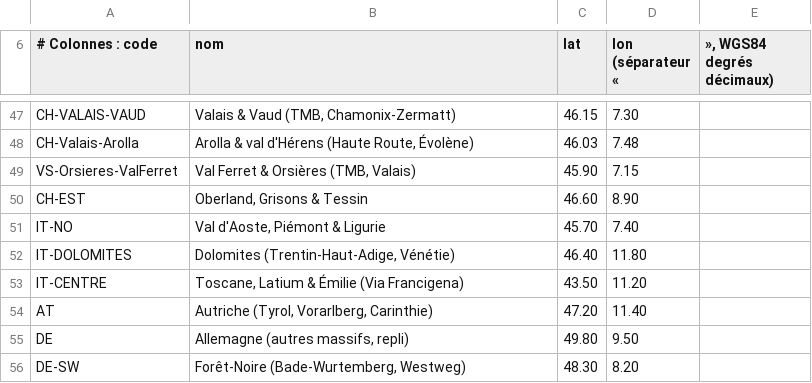
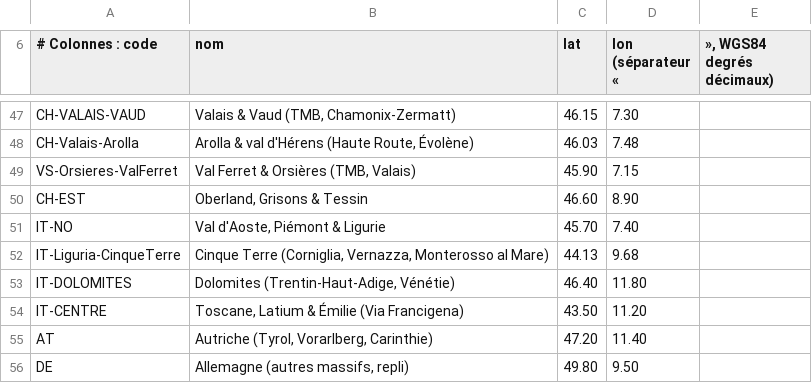
Before and after one commit to clementaes-omw/veille-sentiers-europe, a CSV file: referentiel/zones-coords.csv, drawn as a sheet; only a part is shown, gaps mark what is left out; the shorter side is filled out with more unchanged rows.

Commit message:
veille: digest du 2026-09-12
* veille: digest du 2026-09-12 (1/4 — nouvelles alertes IT/IS, digest, log, coords)

* veille: digest du 2026-09-12 (2/4 — digest, log, coords, DE-Sachsen, Baronnies-GR9)

* veille: digest du 2026-09-12 (3/4 — coords, DE-Sachsen, Baronnies-GR9)

* veille: digest du 2026-09-12 (5 — veille-log)

* veille: digest du 2026-09-12 (6 — DE-Sachsen, Baronnies-GR9)

* veille: digest du 2026-09-12 (7 — Drome-Justin-Die, Hautes-Alpes-Bois Noir)

* veille: digest du 2026-09-12 (8 — Hautes-Alpes-Bois Noir)

* veille: digest du 2026-09-12 (9 — Reunion-974, Ariege, ES-CENTRO)

* veille: digest du 2026-09-12 (10 — Etsaut, PO-66, Vaucluse-84)

* veille: digest du 2026-09-12 (11 — audit-qualite, verdict-qualite)

* veille: digest du 2026-09-12 (12 — verdict-carte)

* veille: digest du 2026-09-12 (13 — memoire-interne)

```diff
--- a/referentiel/zones-coords.csv
+++ b/referentiel/zones-coords.csv
@@ -51,2 +51,3 @@ CH-EST;Oberland, Grisons & Tessin;46.60;8.90
 IT-NO;Val d'Aoste, Piémont & Ligurie;45.70;7.40
+IT-Liguria-CinqueTerre;Cinque Terre (Corniglia, Vernazza, Monterosso al Mare);44.13;9.68
 IT-DOLOMITES;Dolomites (Trentin-Haut-Adige, Vénétie);46.40;11.80
```
Also changed, not shown: 20 other files.
